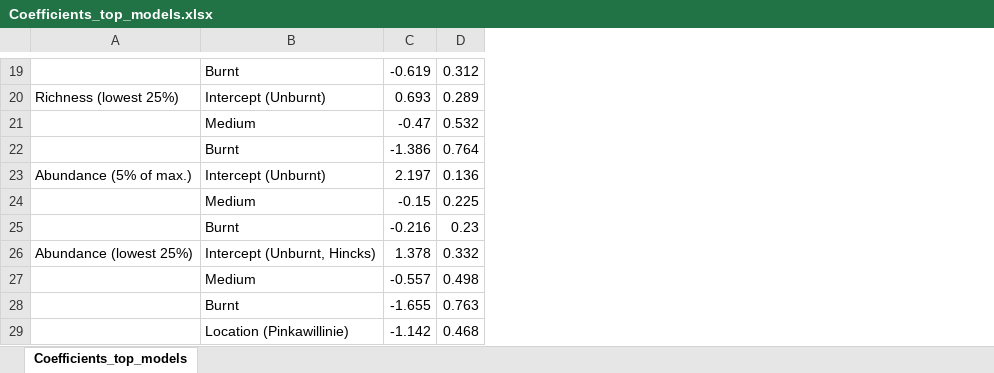
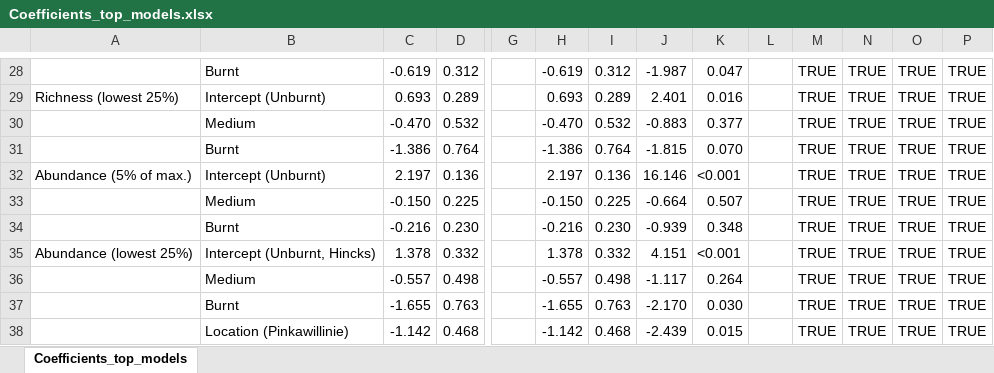
Before and after one commit to annabellisa/rare_reptiles, an Excel workbook: 05_results/results_tables/Coefficients_top_models.xlsx, sheet Coefficients_top_models, drawn as a sheet; only a part is shown, gaps mark what is left out; values as stored, in another font and other column widths than the file's, no borders; addresses are those after the commit; the diff covers the shown part only; the diff names each change by its address in the sheet, - before the commit and + after, or states it on an @@ line.

Commit message:
update plots and model summaries

```diff
--- a/05_results/results_tables/Coefficients_top_models.xlsx (sheet Coefficients_top_models)
+++ b/05_results/results_tables/Coefficients_top_models.xlsx (sheet Coefficients_top_models)
+column G, empty
+column H, rows 28-38: -0.619 | 0.693 | -0.470 | -1.386 | 2.197 | -0.150 | -0.216 | 1.378 | -0.557 | -1.655 | -1.142
+column I, rows 28-38: 0.312 | 0.289 | 0.532 | 0.764 | 0.136 | 0.225 | 0.230 | 0.332 | 0.498 | 0.763 | 0.468
+column J, rows 28-38: -1.987 | 2.401 | -0.883 | -1.815 | 16.146 | -0.664 | -0.939 | 4.151 | -1.117 | -2.170 | -2.439
+column K, rows 28-38: 0.047 | 0.016 | 0.377 | 0.070 | <0.001 | 0.507 | 0.348 | <0.001 | 0.264 | 0.030 | 0.015
+column L, empty
+column M, rows 28-38: all TRUE
+column N, rows 28-38: all TRUE
+column O, rows 28-38: all TRUE
+column P, rows 28-38: all TRUE
-C30: -0.47
+C30: -0.470
-C33: -0.15
+C33: -0.150
-D34: 0.23
+D34: 0.230
```
Also changed, not shown: 11 added rows, 2 removed rows and 8 edited cells elsewhere in this sheet, 3 other files.
